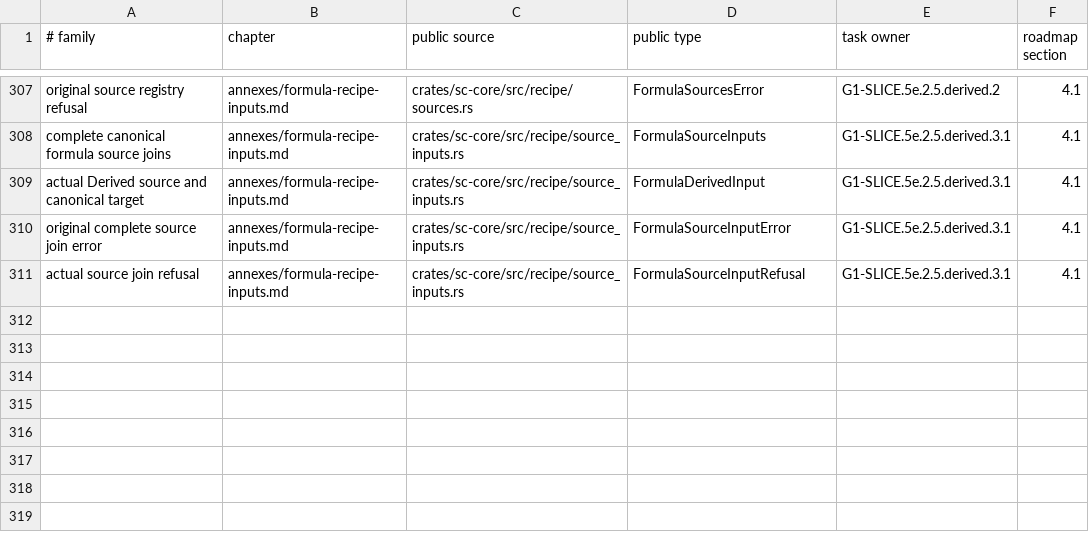
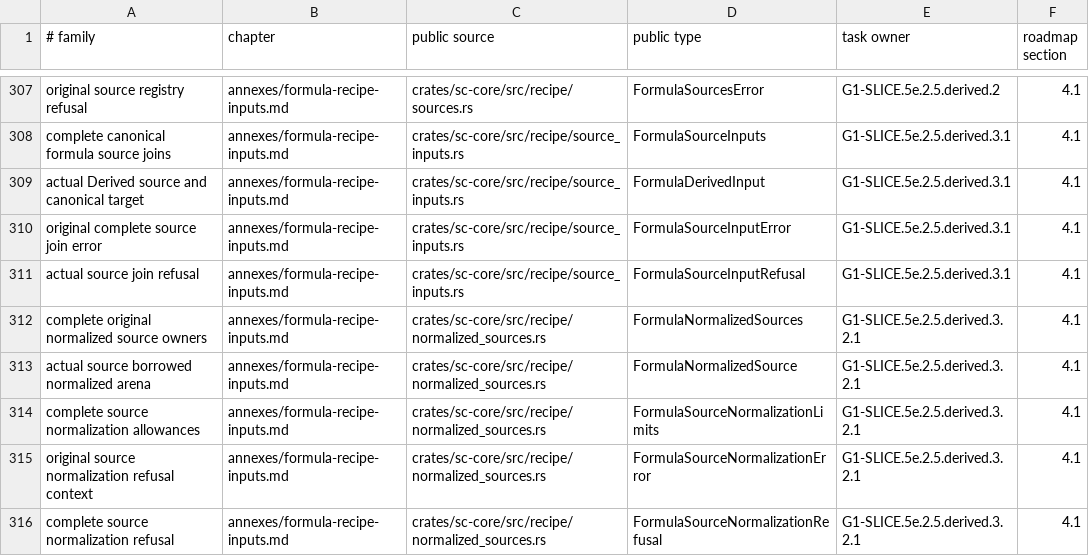
Before and after one commit to rdje/stitchcad, a TSV file: docs/tasks/artifacts/book_publication/status.tsv, drawn as a sheet; only a part is shown, gaps mark what is left out; the diff names each change by its address in the sheet, - before the commit and + after, or states it on an @@ line.

Commit message:
STITCHCAD-G1-0590 (leaf G1-SLICE.5e.2.5.derived.3.2.1): admit complete original source normalization
Retain actual factory node counts and admit every source and branch before outer allocation or reparse.
Own original source-borrowed arenas with typed refusals and explicit conservative retained-record limits.

```diff
--- a/docs/tasks/artifacts/book_publication/status.tsv
+++ b/docs/tasks/artifacts/book_publication/status.tsv
+row 312: complete original normalized source owners | annexes/formula-recipe-inputs.md | crates/sc-core/src/recipe/normalized_sources.rs | FormulaNormalizedSources | G1-SLICE.5e.2.5.derived.3.2.1 | 4.1
+row 313: actual source borrowed normalized arena | annexes/formula-recipe-inputs.md | crates/sc-core/src/recipe/normalized_sources.rs | FormulaNormalizedSource | G1-SLICE.5e.2.5.derived.3.2.1 | 4.1
+row 314: complete source normalization allowances | annexes/formula-recipe-inputs.md | crates/sc-core/src/recipe/normalized_sources.rs | FormulaSourceNormalizationLimits | G1-SLICE.5e.2.5.derived.3.2.1 | 4.1
+row 315: original source normalization refusal context | annexes/formula-recipe-inputs.md | crates/sc-core/src/recipe/normalized_sources.rs | FormulaSourceNormalizationError | G1-SLICE.5e.2.5.derived.3.2.1 | 4.1
+row 316: complete source normalization refusal | annexes/formula-recipe-inputs.md | crates/sc-core/src/recipe/normalized_sources.rs | FormulaSourceNormalizationRefusal | G1-SLICE.5e.2.5.derived.3.2.1 | 4.1
```
Also changed, not shown: 14 other files.
